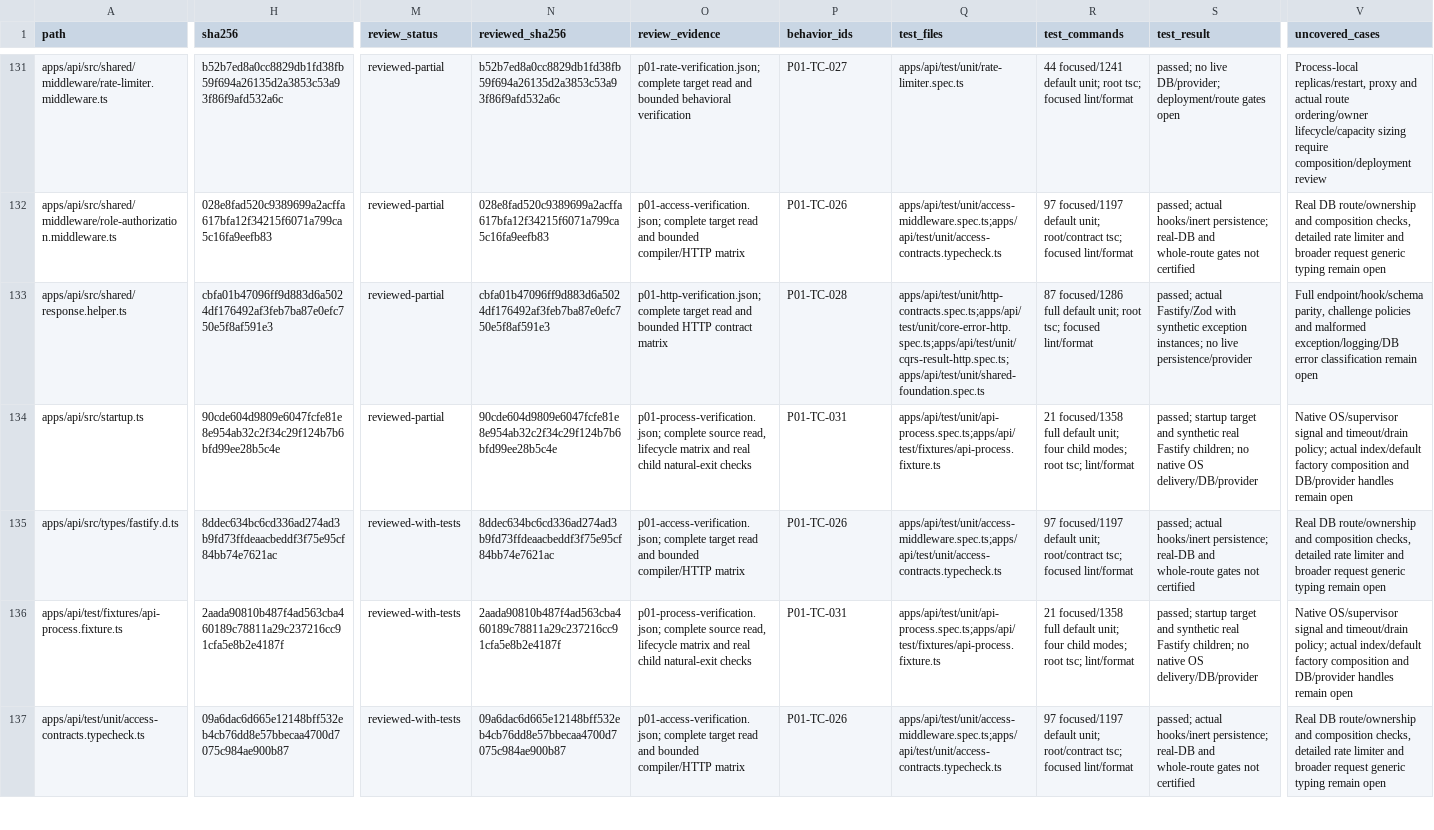
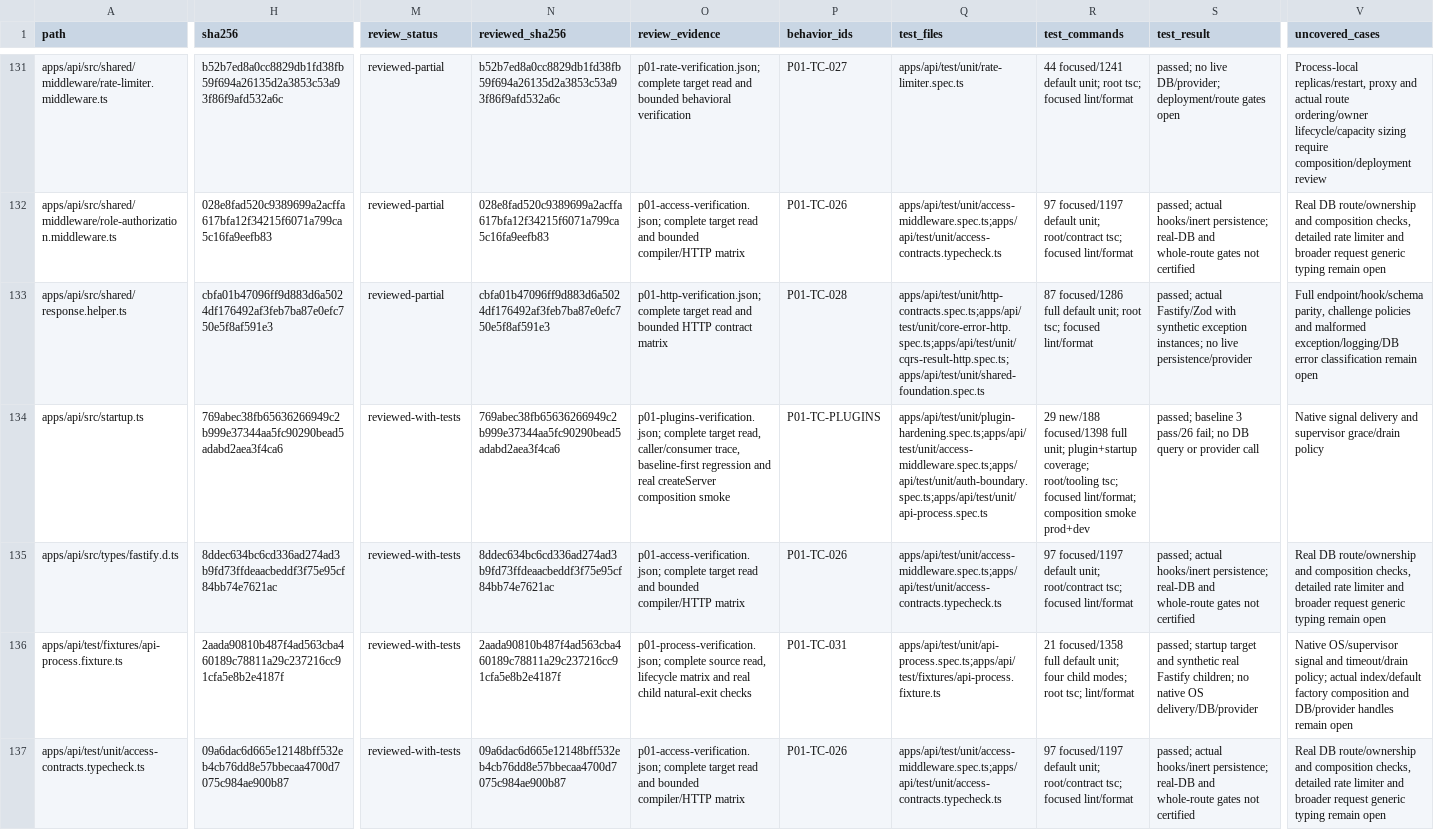
Before and after one commit to Tasheen2002/Enterprise-level-E-Commerce-application, a CSV file: docs/reviews/backend-audit-register.csv, drawn as a sheet; only a part is shown, gaps mark what is left out; the diff covers the shown part only; the diff names each change by its address in the sheet, - before the commit and + after, or states it on an @@ line.

```diff
--- a/docs/reviews/backend-audit-register.csv
+++ b/docs/reviews/backend-audit-register.csv
-H134 (sha256): 90cde604d9809e6047fcfe81e8e954ab32c2f34c29f124b7b6bfd99ee28b5c4e
+H134 (sha256): 769abec38fb65636266949c2b999e37344aa5fc90290bead5adabd2aea3f4ca6
-M134 (review_status): reviewed-partial
+M134 (review_status): reviewed-with-tests
-N134 (reviewed_sha256): 90cde604d9809e6047fcfe81e8e954ab32c2f34c29f124b7b6bfd99ee28b5c4e
+N134 (reviewed_sha256): 769abec38fb65636266949c2b999e37344aa5fc90290bead5adabd2aea3f4ca6
-O134 (review_evidence): p01-process-verification.json; complete source read, lifecycle matrix and real child natural-exit checks
+O134 (review_evidence): p01-plugins-verification.json; complete target read, caller/consumer trace, baseline-first regression and real createServer composition smoke
-P134 (behavior_ids): P01-TC-031
+P134 (behavior_ids): P01-TC-PLUGINS
-Q134 (test_files): apps/api/test/unit/api-process.spec.ts;apps/api/test/fixtures/api-process.fixture.ts
+Q134 (test_files): apps/api/test/unit/plugin-hardening.spec.ts;apps/api/test/unit/access-middleware.spec.ts;apps/api/test/unit/auth-boundary.spec.ts;apps/api/test/unit/api-process.spec.ts
-R134 (test_commands): 21 focused/1358 full default unit; four child modes; root tsc; lint/format
+R134 (test_commands): 29 new/188 focused/1398 full unit; plugin+startup coverage; root/tooling tsc; focused lint/format; composition smoke prod+dev
-S134 (test_result): passed; startup target and synthetic real Fastify children; no native OS delivery/DB/provider
+S134 (test_result): passed; baseline 3 pass/26 fail; no DB query or provider call
-V134 (uncovered_cases): Native OS/supervisor signal and timeout/drain policy; actual index/default factory composition and DB/provider handles remain open
+V134 (uncovered_cases): Native signal delivery and supervisor grace/drain policy
```
Also changed, not shown: 2 added rows and 104 edited cells elsewhere in this file, 17 other files.
